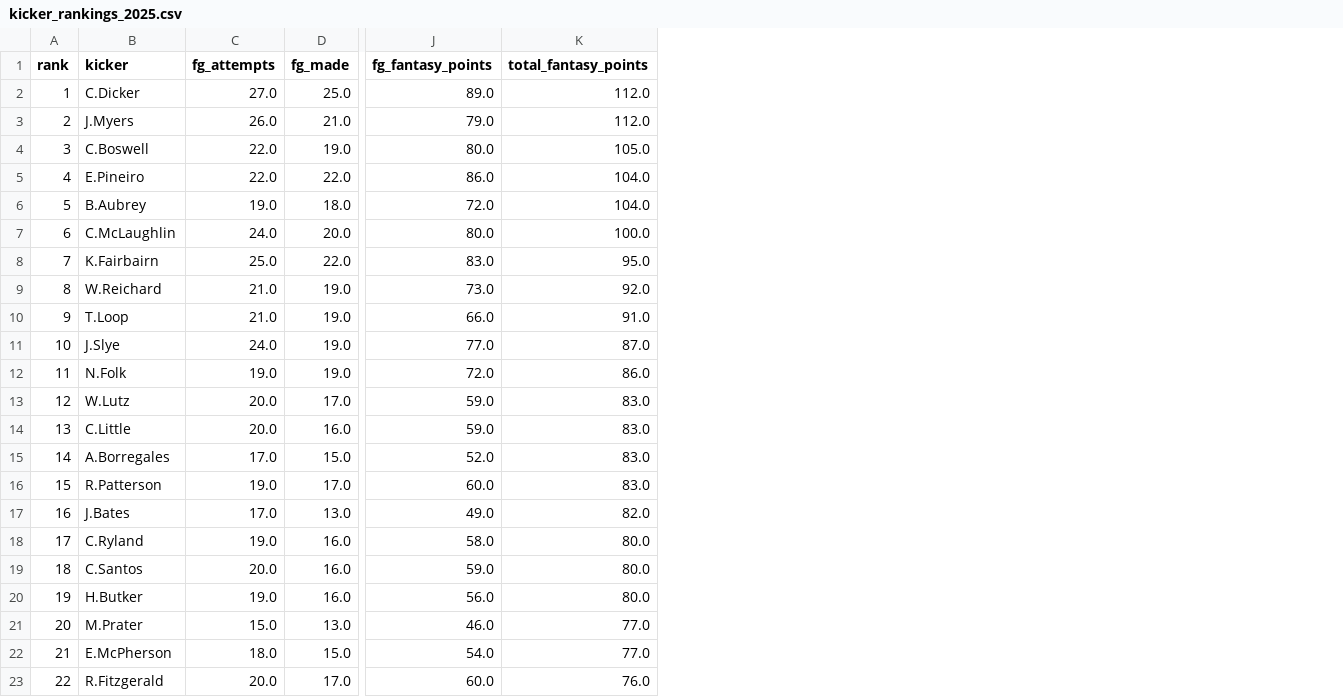
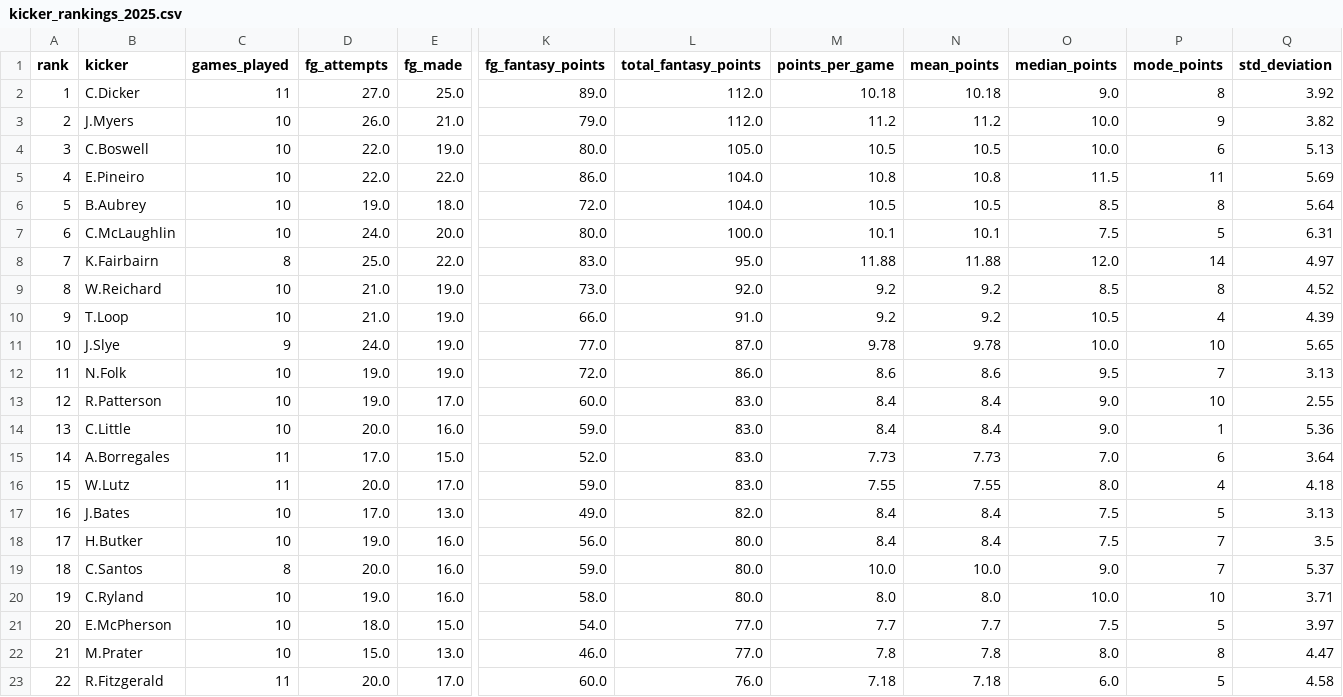
Before and after one commit to Zinkelburger/Fantasy-Football-Tool, a CSV file: kicker_prediction/kicker_rankings_2025.csv, drawn as a sheet; only a part is shown, gaps mark what is left out; addresses are those after the commit; the diff names each change by its address in the sheet, - before the commit and + after, or states it on an @@ line.

Commit message:
an easy way to get kicker information for you league
Signed-off-by: Andrew Bernal <andrewlbernal@gmail.com>

```diff
--- a/kicker_prediction/kicker_rankings_2025.csv
+++ b/kicker_prediction/kicker_rankings_2025.csv
+column C (games_played), rows 2-12: 11 | 10 | 10 | 10 | 10 | 10 | 8 | 10 | 10 | 9 | 10; rows 14-15: 10 | 11; row 17: 10; row 20: 10; rows 22-23: 10 | 11
+column M (points_per_game), rows 2-12: 10.18 | 11.2 | 10.5 | 10.8 | 10.5 | 10.1 | 11.88 | 9.2 | 9.2 | 9.78 | 8.6; rows 14-15: 8.4 | 7.73; row 17: 8.4; row 20: 8.0; rows 22-23: 7.8 | 7.18
+column N (mean_points), rows 2-12: 10.18 | 11.2 | 10.5 | 10.8 | 10.5 | 10.1 | 11.88 | 9.2 | 9.2 | 9.78 | 8.6; rows 14-15: 8.4 | 7.73; row 17: 8.4; row 20: 8.0; rows 22-23: 7.8 | 7.18
+column O (median_points), rows 2-12: 9.0 | 10.0 | 10.0 | 11.5 | 8.5 | 7.5 | 12.0 | 8.5 | 10.5 | 10.0 | 9.5; rows 14-15: 9.0 | 7.0; row 17: 7.5; row 20: 10.0; rows 22-23: 8.0 | 6.0
+column P (mode_points), rows 2-12: 8 | 9 | 6 | 11 | 8 | 5 | 14 | 8 | 4 | 10 | 7; rows 14-15: 1 | 6; row 17: 5; row 20: 10; rows 22-23: 8 | 5
+column Q (std_deviation), rows 2-12: 3.92 | 3.82 | 5.13 | 5.69 | 5.64 | 6.31 | 4.97 | 4.52 | 4.39 | 5.65 | 3.13; rows 14-15: 5.36 | 3.64; row 17: 3.13; row 20: 3.71; rows 22-23: 4.47 | 4.58
@@ row 16 moved to row 13: 12 @@
@@ row 13 moved to row 16: 15 @@
@@ row 20 moved to row 18: 17 @@
@@ column A (rank) renumbered between rows 20 and 22 @@
@@ row 22 moved to row 21: 20 @@
```
Also changed, not shown: 2 other files.
